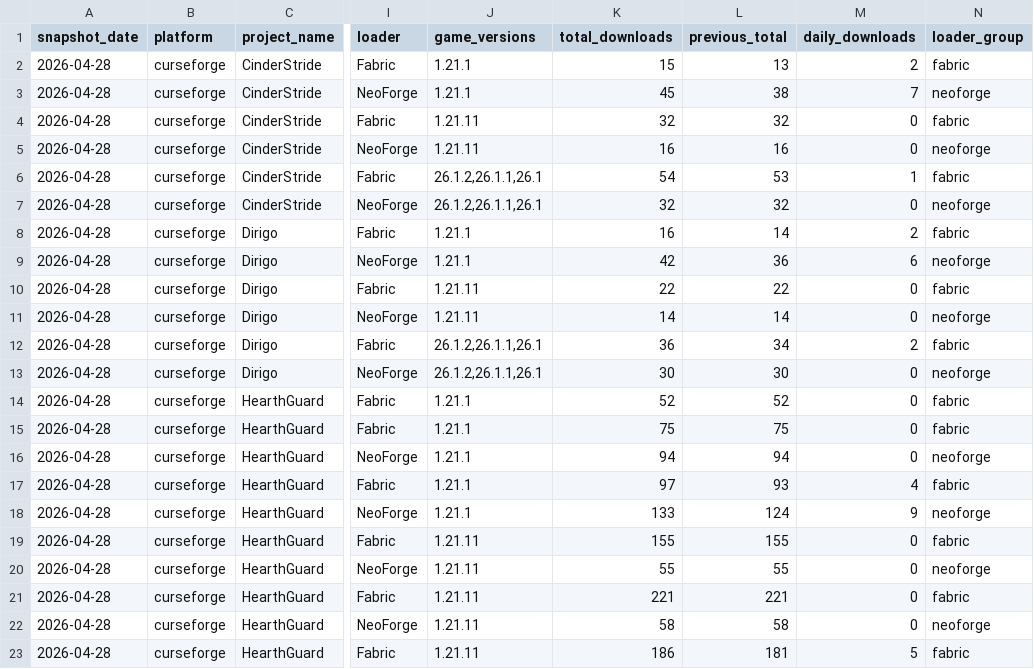
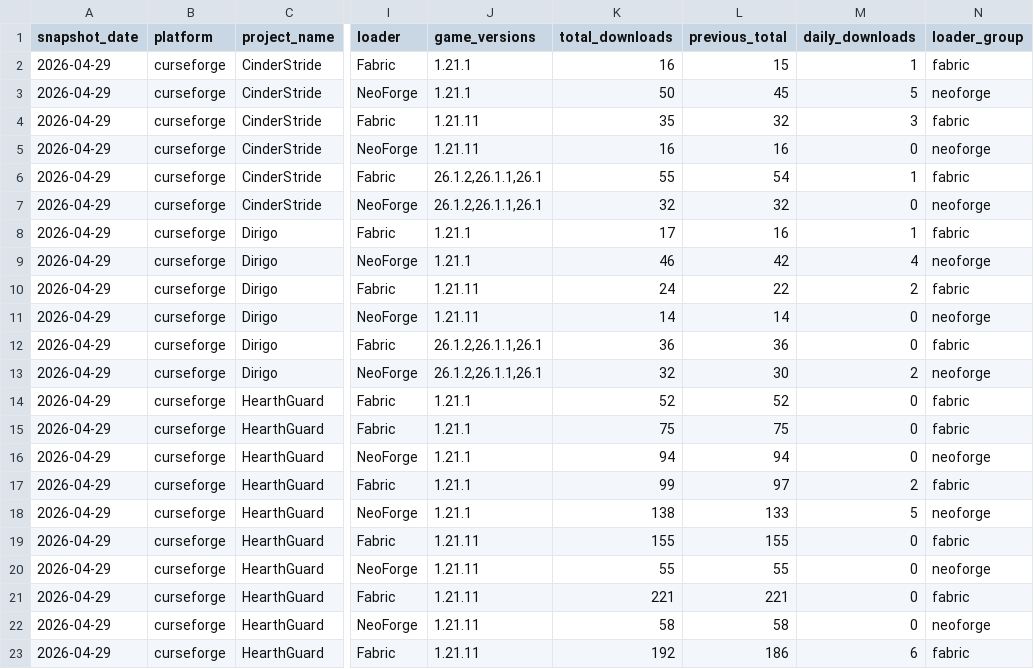
Before and after one commit to kingnhcomcast/modtracker, a CSV file: docs/item_rows_today.csv, drawn as a sheet; only a part is shown, gaps mark what is left out; the diff covers the shown part only; the diff names each change by its address in the sheet, - before the commit and + after, or states it on an @@ line.

```diff
--- a/docs/item_rows_today.csv
+++ b/docs/item_rows_today.csv
-A2:A23 (snapshot_date): 2026-04-28
+A2:A23 (snapshot_date): 2026-04-29
-K2 (total_downloads): 15
+K2 (total_downloads): 16
-L2 (previous_total): 13
+L2 (previous_total): 15
-M2 (daily_downloads): 2
+M2 (daily_downloads): 1
-K3 (total_downloads): 45
+K3 (total_downloads): 50
-L3 (previous_total): 38
+L3 (previous_total): 45
-M3 (daily_downloads): 7
+M3 (daily_downloads): 5
-K4 (total_downloads): 32
+K4 (total_downloads): 35
-M4 (daily_downloads): 0
+M4 (daily_downloads): 3
-K6 (total_downloads): 54
+K6 (total_downloads): 55
-L6 (previous_total): 53
+L6 (previous_total): 54
-K8 (total_downloads): 16
+K8 (total_downloads): 17
-L8 (previous_total): 14
+L8 (previous_total): 16
-M8 (daily_downloads): 2
+M8 (daily_downloads): 1
-K9 (total_downloads): 42
+K9 (total_downloads): 46
-L9 (previous_total): 36
+L9 (previous_total): 42
-M9 (daily_downloads): 6
+M9 (daily_downloads): 4
-K10 (total_downloads): 22
+K10 (total_downloads): 24
-M10 (daily_downloads): 0
+M10 (daily_downloads): 2
-L12 (previous_total): 34
+L12 (previous_total): 36
-M12 (daily_downloads): 2
+M12 (daily_downloads): 0
-K13 (total_downloads): 30
+K13 (total_downloads): 32
-M13 (daily_downloads): 0
+M13 (daily_downloads): 2
-K17 (total_downloads): 97
+K17 (total_downloads): 99
-L17 (previous_total): 93
+L17 (previous_total): 97
-M17 (daily_downloads): 4
+M17 (daily_downloads): 2
-K18 (total_downloads): 133
+K18 (total_downloads): 138
-L18 (previous_total): 124
+L18 (previous_total): 133
-M18 (daily_downloads): 9
+M18 (daily_downloads): 5
-K23 (total_downloads): 186
+K23 (total_downloads): 192
-L23 (previous_total): 181
+L23 (previous_total): 186
-M23 (daily_downloads): 5
+M23 (daily_downloads): 6
```
Also changed, not shown: 50 edited cells elsewhere in this file, docs/daily_loader_totals.csv, docs/daily_mc_version_totals.csv, 39 other files.
